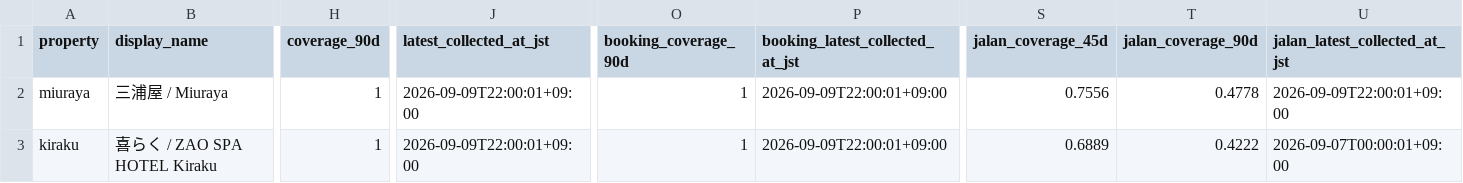
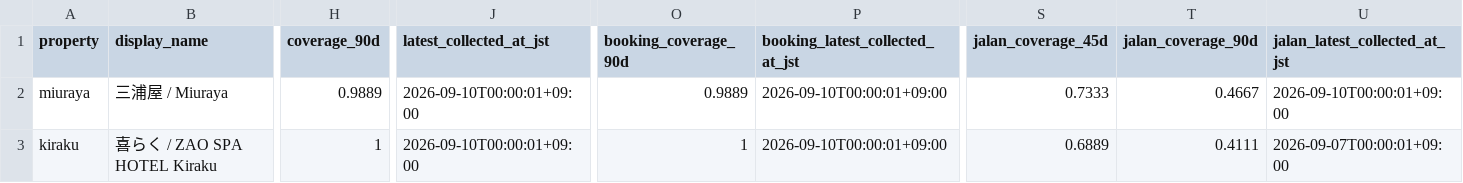
Before and after one commit to ginisato-hash/zao-market-intelligence, a CSV file: apps/zmi-bi-web/data/own_property_coverage.csv, drawn as a sheet; only a part is shown, gaps mark what is left out; the diff names each change by its address in the sheet, - before the commit and + after, or states it on an @@ line.

```diff
--- a/apps/zmi-bi-web/data/own_property_coverage.csv
+++ b/apps/zmi-bi-web/data/own_property_coverage.csv
-H2 (coverage_90d): 1
+H2 (coverage_90d): 0.9889
-J2:J3 (latest_collected_at_jst): 2026-09-09T22:00:01+09:00
+J2:J3 (latest_collected_at_jst): 2026-09-10T00:00:01+09:00
-O2 (booking_coverage_90d): 1
+O2 (booking_coverage_90d): 0.9889
-P2:P3 (booking_latest_collected_at_jst): 2026-09-09T22:00:01+09:00
+P2:P3 (booking_latest_collected_at_jst): 2026-09-10T00:00:01+09:00
-S2 (jalan_coverage_45d): 0.7556
+S2 (jalan_coverage_45d): 0.7333
-T2 (jalan_coverage_90d): 0.4778
+T2 (jalan_coverage_90d): 0.4667
-U2 (jalan_latest_collected_at_jst): 2026-09-09T22:00:01+09:00
+U2 (jalan_latest_collected_at_jst): 2026-09-10T00:00:01+09:00
-T3 (jalan_coverage_90d): 0.4222
+T3 (jalan_coverage_90d): 0.4111
```
Also changed, not shown: .data/history/zao_signals_2027_02.csv, apps/zmi-bi-web/data/market_dp_pressure_by_checkin.csv, 11 other files.
